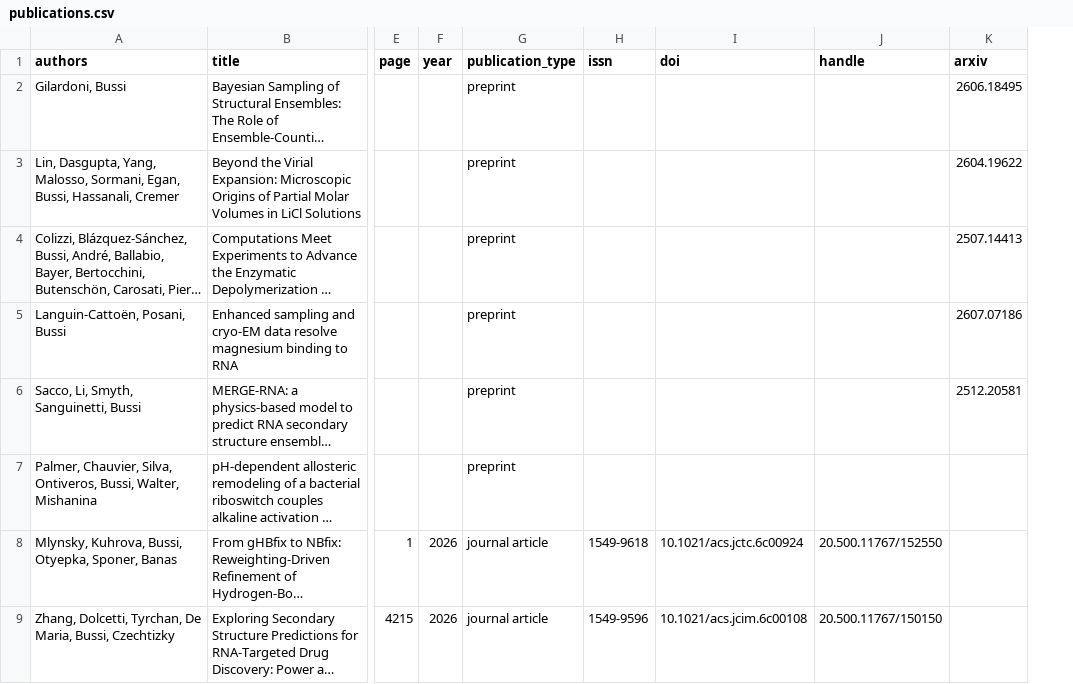
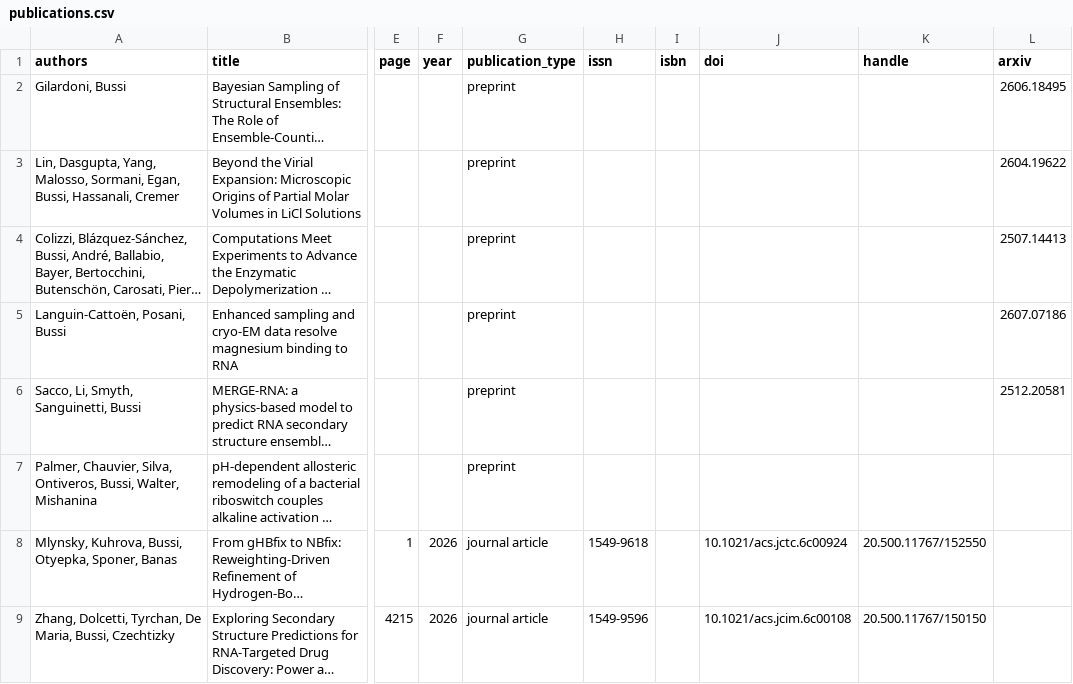
Before and after one commit to bussilab/bussilab.github.io, a CSV file: publications.csv, drawn as a sheet; only a part is shown, gaps mark what is left out; long unchanged cells end in …; the diff names each change by its address in the sheet, - before the commit and + after, or states it on an @@ line.

Commit message:
added isbn to csv

```diff
--- a/publications.csv
+++ b/publications.csv
+column I (isbn), empty
```
Also changed, not shown: 2 other files.
